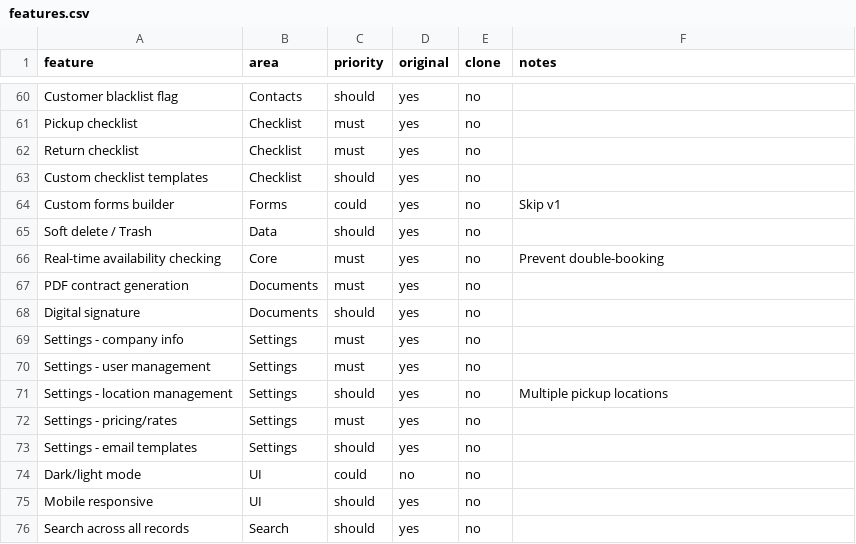
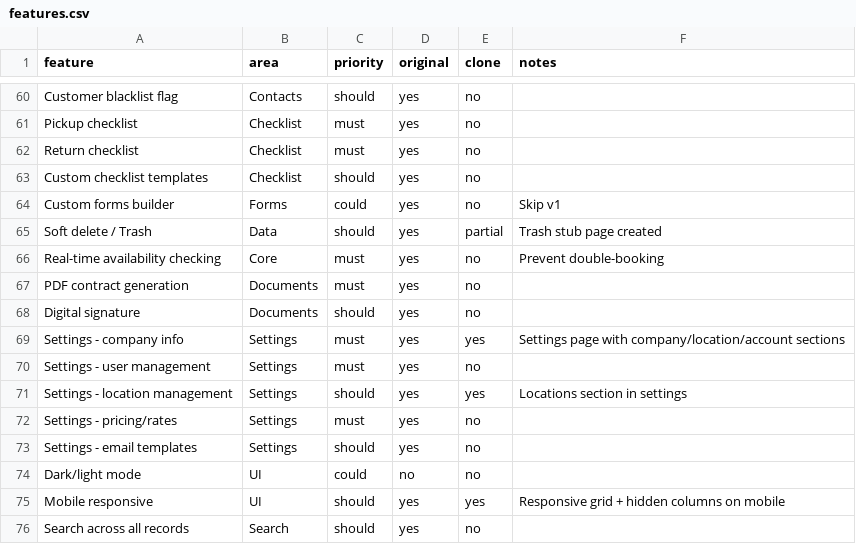
Before and after one commit to vasanthkumarpulkam/CRM_CLONE_RENTACAR, a CSV file: replica/features.csv, drawn as a sheet; only a part is shown, gaps mark what is left out; the diff covers the shown part only.

```diff
--- a/replica/features.csv
+++ b/replica/features.csv
@@ -64,3 +64,3 @@ Custom checklist templates,Checklist,should,yes,no,
 Custom forms builder,Forms,could,yes,no,Skip v1
-Soft delete / Trash,Data,should,yes,no,
+Soft delete / Trash,Data,should,yes,partial,Trash stub page created
 Real-time availability checking,Core,must,yes,no,Prevent double-booking
@@ -68,5 +68,5 @@ PDF contract generation,Documents,must,yes,no,
 Digital signature,Documents,should,yes,no,
-Settings - company info,Settings,must,yes,no,
+Settings - company info,Settings,must,yes,yes,Settings page with company/location/account sections
 Settings - user management,Settings,must,yes,no,
-Settings - location management,Settings,should,yes,no,Multiple pickup locations
+Settings - location management,Settings,should,yes,yes,Locations section in settings
 Settings - pricing/rates,Settings,must,yes,no,
@@ -74,3 +74,3 @@ Settings - email templates,Settings,should,yes,no,
 Dark/light mode,UI,could,no,no,
-Mobile responsive,UI,should,yes,no,
+Mobile responsive,UI,should,yes,yes,Responsive grid + hidden columns on mobile
 Search across all records,Search,should,yes,no,
```
Also changed, not shown: 52 edited cells elsewhere in this file, 19 other files.
